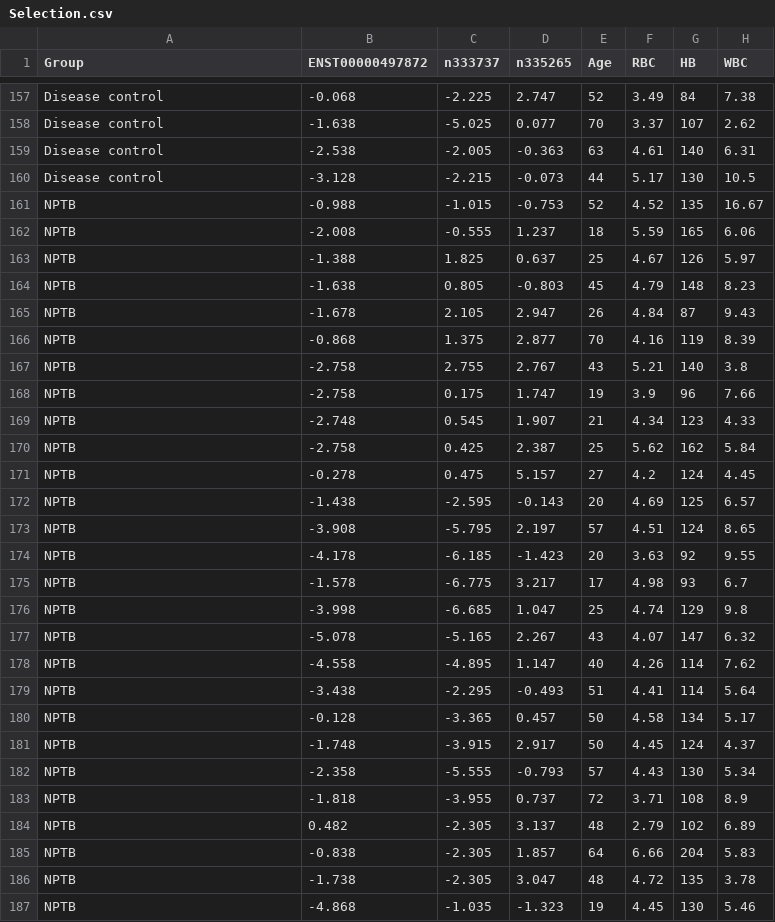
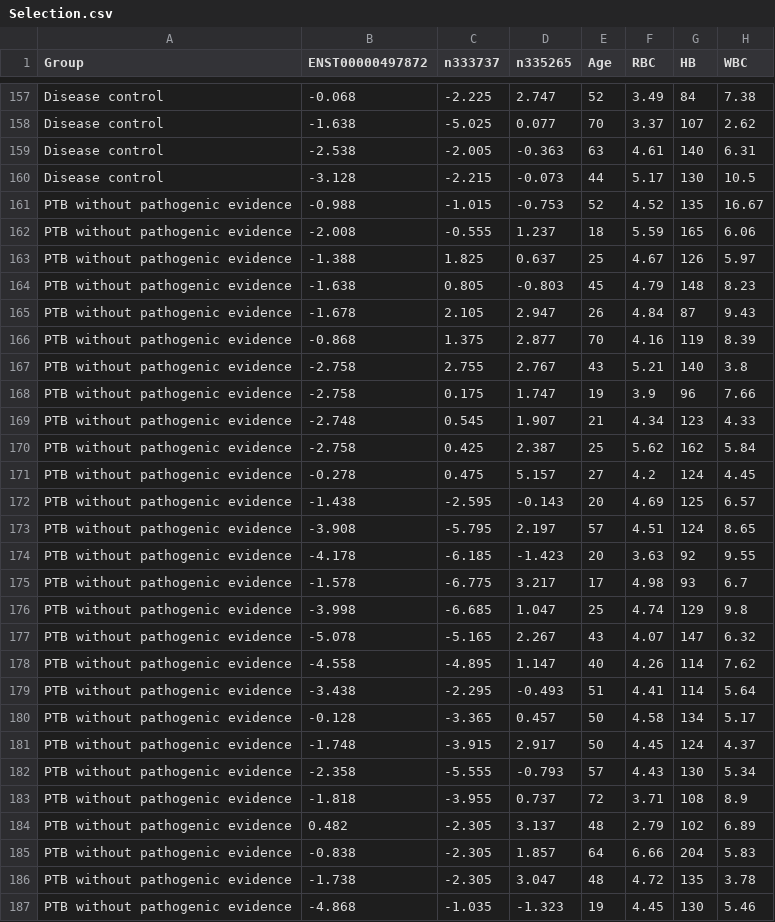
Before and after one commit to xuejiaohu123/TBdiagnosisModel, a CSV file: data/Selection.csv, drawn as a sheet; only a part is shown, gaps mark what is left out; the diff covers the shown part only; the diff names each change by its address in the sheet, - before the commit and + after, or states it on an @@ line.

Commit message:
Updated data and renamed NPTB to PTBwithoutPath...

```diff
--- a/data/Selection.csv
+++ b/data/Selection.csv
-A161:A187 (Group): NPTB
+A161:A187 (Group): PTB without pathogenic evidence
```
Also changed, not shown: 114 edited cells elsewhere in this file, data/Validation.csv, 4 other files.
